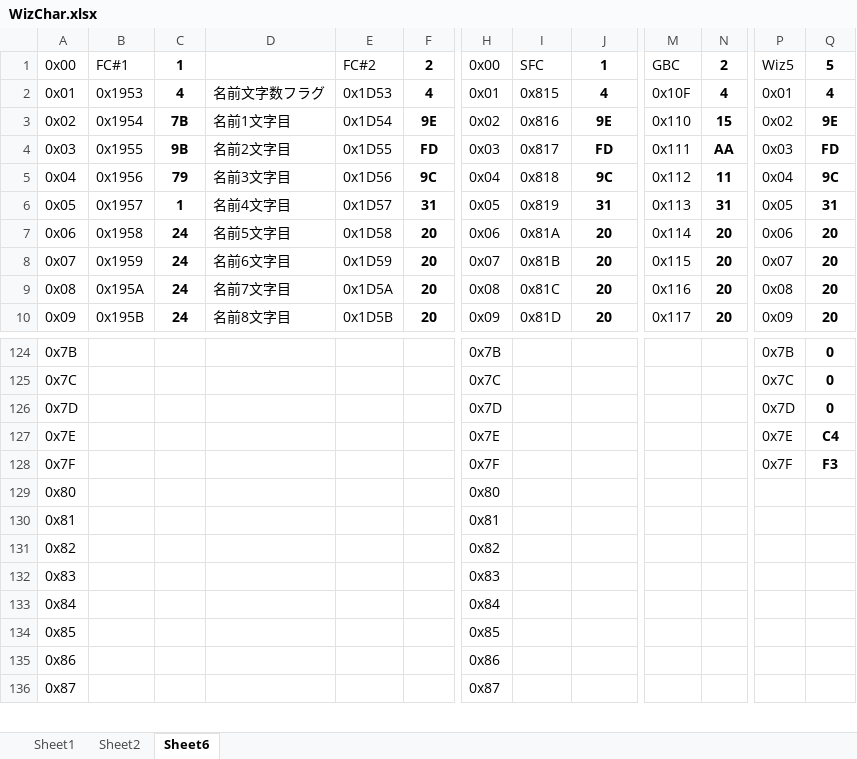
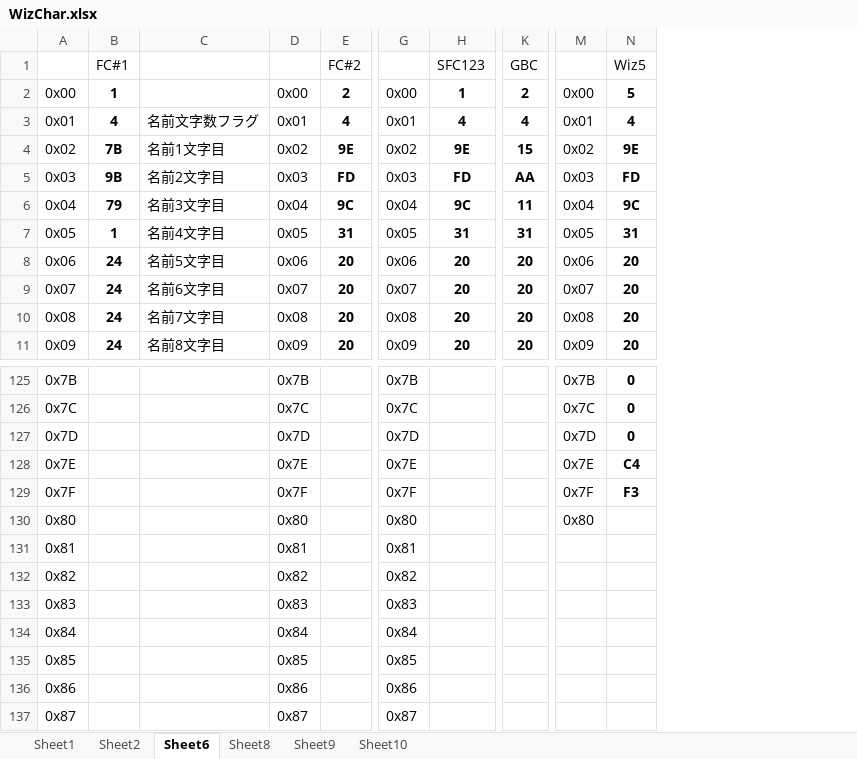
Before and after one commit to bryful/Wiz, an Excel workbook: sample/WizChar.xlsx, sheet Sheet6, drawn as a sheet; only a part is shown, gaps mark what is left out; values as stored, in another font and other column widths than the file's, no borders; charts and pictures not drawn; removed rows and columns are numbered as before the commit, all else as after; rows hold the shown columns only; the diff names each change by its address in the sheet, - before the commit and + after, or states it on an @@ line.

```diff
--- a/sample/WizChar.xlsx (sheet Sheet6)
+++ b/sample/WizChar.xlsx (sheet Sheet6)
+sheet tab: Sheet8
+sheet tab: Sheet9
+sheet tab: Sheet10
-column B, rows 1-10: FC#1 | 0x1953 | 0x1954 | 0x1955 | 0x1956 | 0x1957 | 0x1958 | 0x1959 | 0x195A | 0x195B
-column E, rows 1-10: FC#2 | 0x1D53 | 0x1D54 | 0x1D55 | 0x1D56 | 0x1D57 | 0x1D58 | 0x1D59 | 0x1D5A | 0x1D5B
+column D, rows 2-11: 0x00 | 0x01 | 0x02 | 0x03 | 0x04 | 0x05 | 0x06 | 0x07 | 0x08 | 0x09; rows 125-137: 0x7B | 0x7C | 0x7D | 0x7E | 0x7F | 0x80 | 0x81 | 0x82 | 0x83 | 0x84 | 0x85 | 0x86 | 0x87
-column I, rows 1-10: SFC | 0x815 | 0x816 | 0x817 | 0x818 | 0x819 | 0x81A | 0x81B | 0x81C | 0x81D
-column M, rows 1-10: GBC | 0x10F | 0x110 | 0x111 | 0x112 | 0x113 | 0x114 | 0x115 | 0x116 | 0x117
+row 1:  | FC#1 |  |  | FC#2 |  | SFC123 | GBC |  | Wiz5
-M2: Wiz5
+M2: 0x00
-M130: (empty)
+M130: 0x80
```
Also changed, not shown: charts or pictures, 6 other files.
